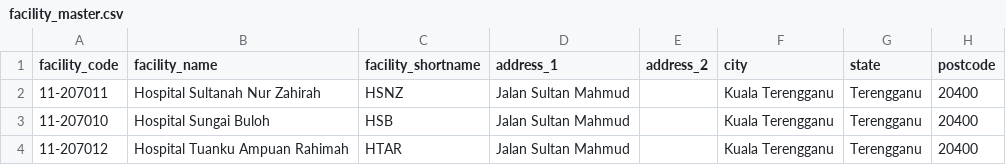
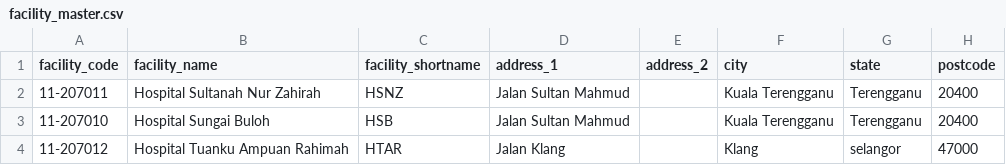
Before and after one commit to drmayu7/myhdd, a CSV file: facility_master.csv, drawn as a sheet.

Commit message:
Update facility_master.csv

```diff
--- a/facility_master.csv
+++ b/facility_master.csv
@@ -3,2 +3,2 @@ facility_code,facility_name,facility_shortname,address_1,address_2,city,state,po
 11-207010,Hospital Sungai Buloh,HSB,Jalan Sultan Mahmud,,Kuala Terengganu,Terengganu,20400
-11-207012,Hospital Tuanku Ampuan Rahimah,HTAR,Jalan Sultan Mahmud,,Kuala Terengganu,Terengganu,20400
+11-207012,Hospital Tuanku Ampuan Rahimah,HTAR,Jalan Klang,,Klang,selangor,47000
```
